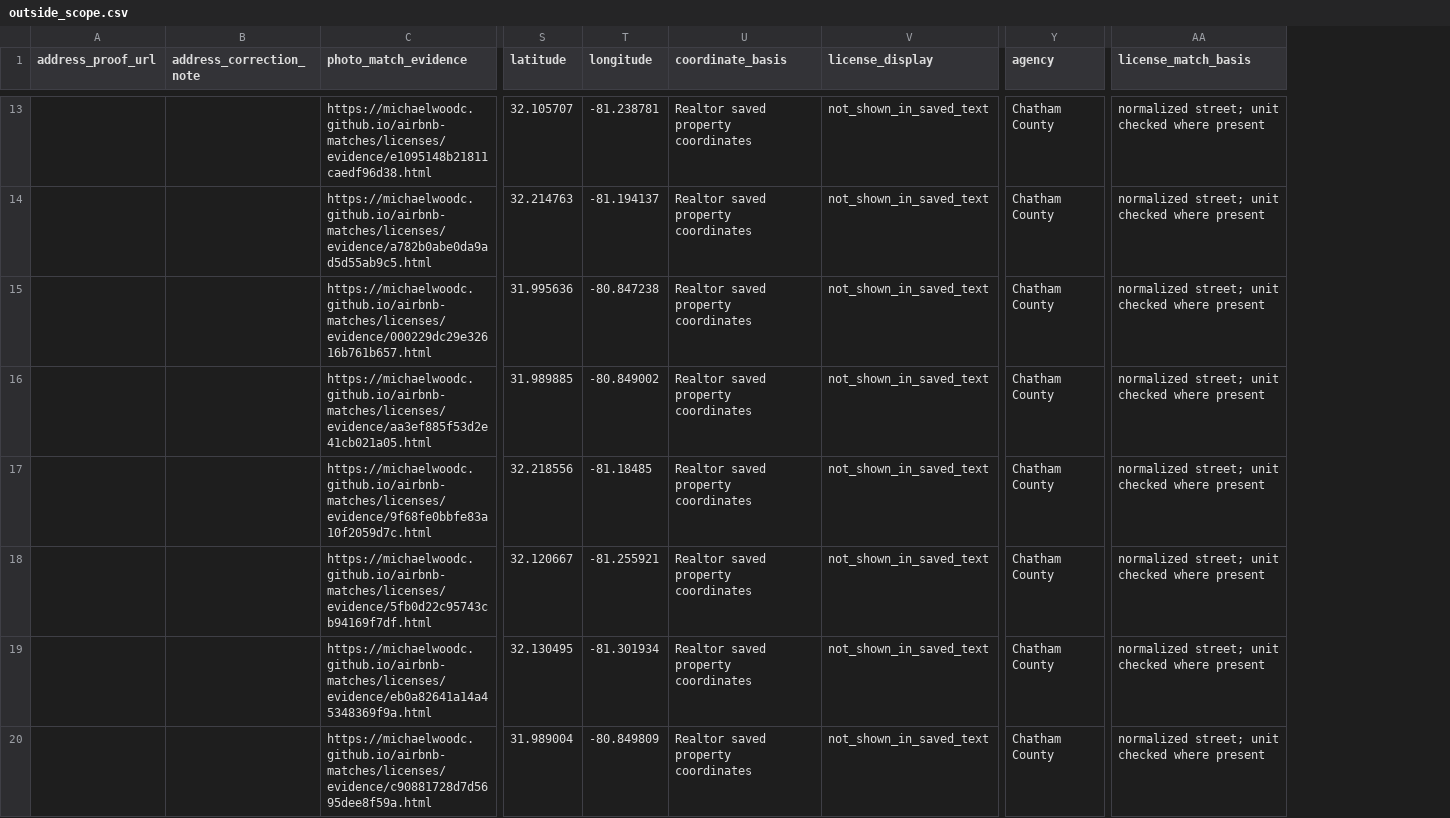
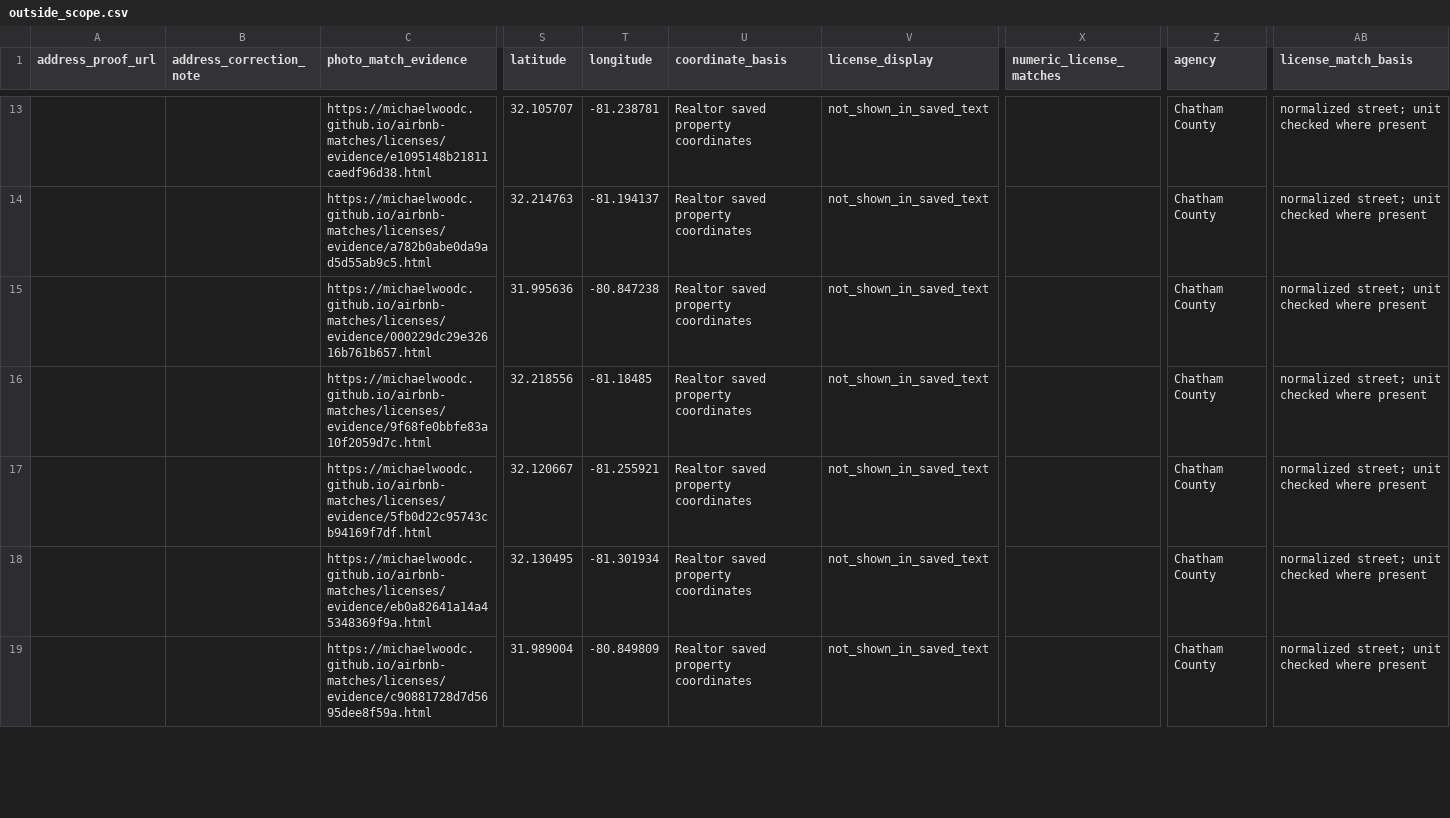
Before and after one commit to MichaelWoodc/airbnb-matches, a CSV file: licenses/outside_scope.csv, drawn as a sheet; only a part is shown, gaps mark what is left out; removed rows and columns are numbered as before the commit, all else as after; rows hold the shown columns only; the diff covers the shown part only; the diff names each change by its address in the sheet, - before the commit and + after, or states it on an @@ line.

```diff
--- a/licenses/outside_scope.csv
+++ b/licenses/outside_scope.csv
+column X (numeric_license_matches), empty
-row 16:  |  | https://michaelwoodc.github.io/airbnb-matches/licenses/evidence/aa3ef885f53d2e41cb021a05.html | 31.989885 | -80.849002 | Realtor saved property coordinates | not_shown_in_saved_text | Chatham County | normalized street; unit checked where present
```
Also changed, not shown: 3 removed rows elsewhere in this file, licenses/license_not_shown.csv, licenses/license_shown.csv, 3 other files.
